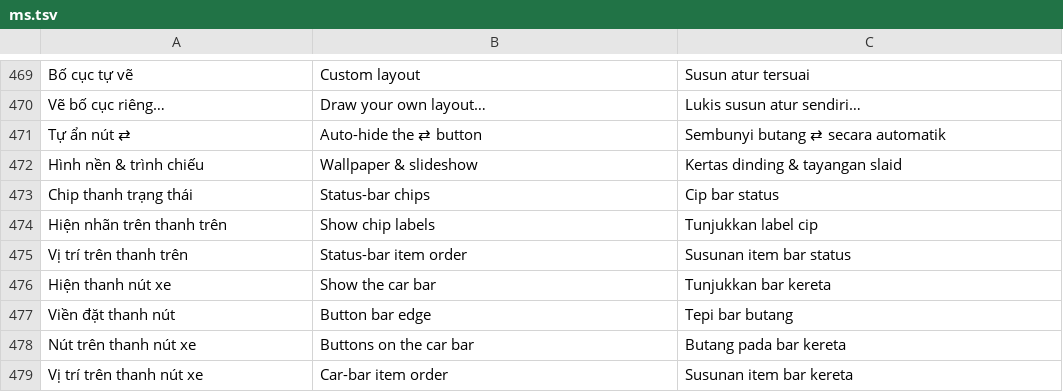
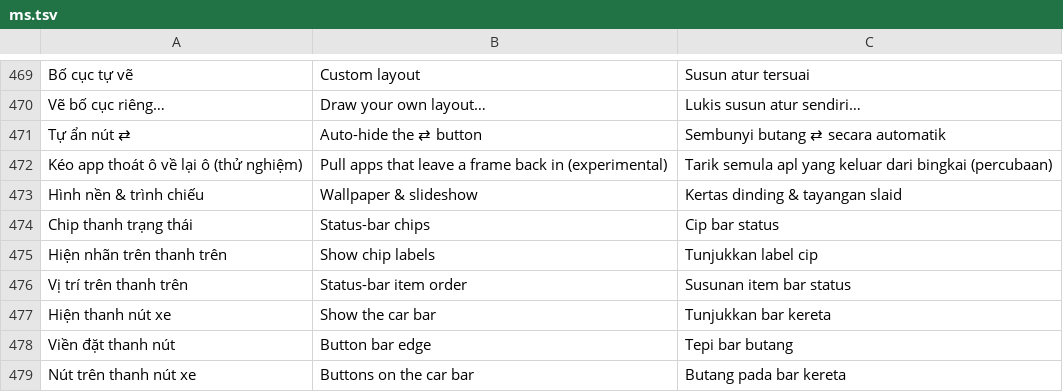
Before and after one commit to dangkhoi/byd-kachi, a TSV file: core/src/main/resources/i18n/ms.tsv, drawn as a sheet; only a part is shown, gaps mark what is left out; the shorter side is filled out with more unchanged rows.

```diff
--- a/core/src/main/resources/i18n/ms.tsv
+++ b/core/src/main/resources/i18n/ms.tsv
@@ -471,2 +471,3 @@ Vẽ bố cục riêng…	Draw your own layout…	Lukis susun atur sendiri…
 Tự ẩn nút ⇄	Auto-hide the ⇄ button	Sembunyi butang ⇄ secara automatik
+Kéo app thoát ô về lại ô (thử nghiệm)	Pull apps that leave a frame back in (experimental)	Tarik semula apl yang keluar dari bingkai (percubaan)
 Hình nền & trình chiếu	Wallpaper & slideshow	Kertas dinding & tayangan slaid
```
Also changed, not shown: core/src/main/resources/i18n/th.tsv, core/src/main/resources/i18n/zh.tsv, 27 other files.
